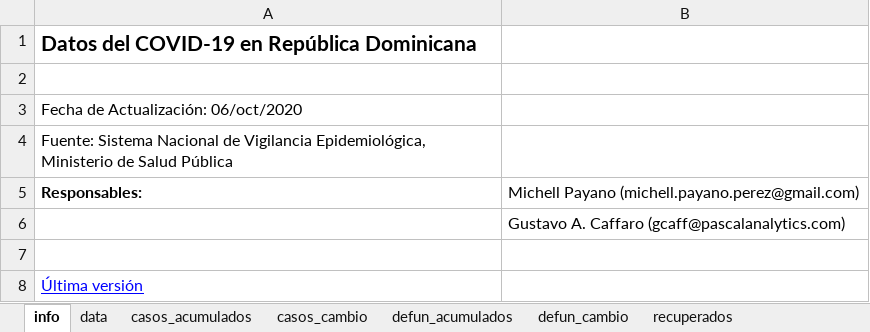
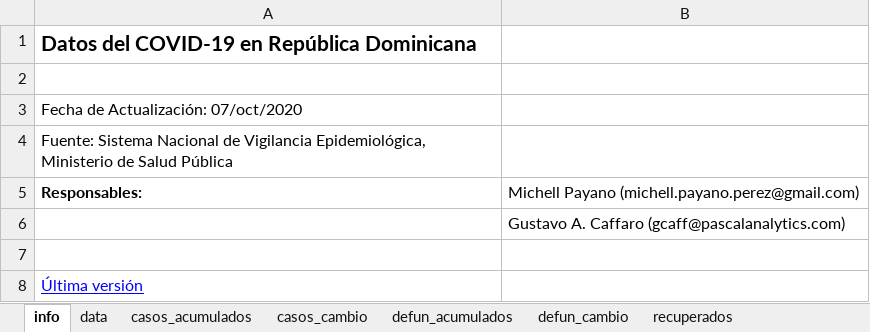
Before and after one commit to gcaff/COVID19-RD, an Excel workbook: data/covid_data_rd.xlsx, sheet info, drawn as a sheet; values as stored, in another font and other column widths than the file's, no borders; the diff names each change by its address in the sheet, - before the commit and + after, or states it on an @@ line.

```diff
--- a/data/covid_data_rd.xlsx (sheet info)
+++ b/data/covid_data_rd.xlsx (sheet info)
-A3: Fecha de Actualización: 06/oct/2020
+A3: Fecha de Actualización: 07/oct/2020
```
Also changed, not shown: sheet data, sheet recuperados, sheet casos_cambio, sheet defun_acumulados, sheet casos_acumulados, 1 other file.
